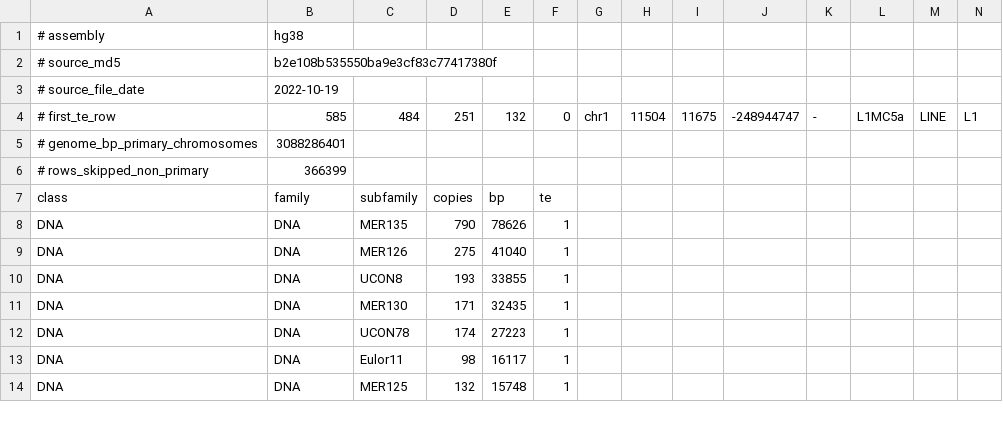
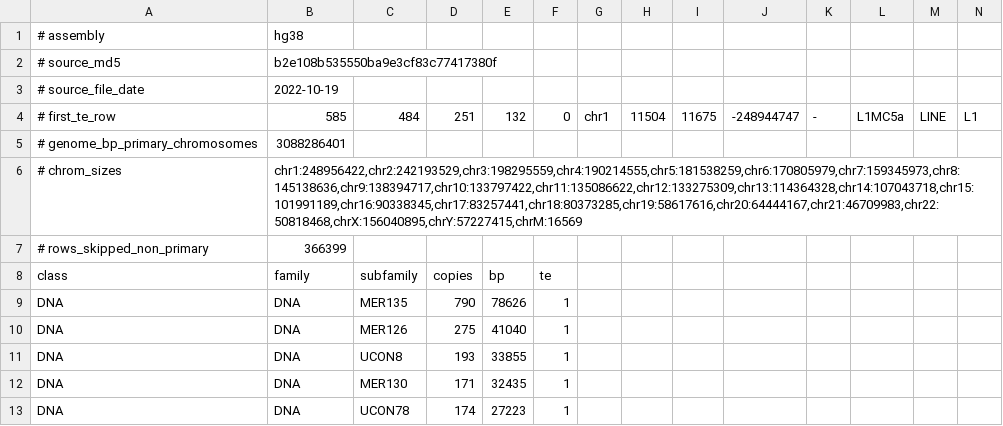
Before and after one commit to sahuno/RepeatAfterMe, a TSV file: data/human_summary.tsv, drawn as a sheet; only a part is shown; the shorter side is filled out with more unchanged rows; rows hold the shown columns only; the diff names each change by its address in the sheet, - before the commit and + after, or states it on an @@ line.

```diff
--- a/data/human_summary.tsv
+++ b/data/human_summary.tsv
+row 6: # chrom_sizes | chr1:248956422,chr2:242193529,chr3:198295559,chr4:190214555,chr5:181538259,chr6:170805979,chr7:159345973,chr8:145138636,chr9:138394717,chr10:133797422,chr11:135086622,chr12:133275309,chr13:114364328,chr14:107043718,chr15:101991189,chr16:90338345,chr17:83257441,chr18:80373285,chr19:58617616,chr20:64444167,chr21:46709983,chr22:50818468,chrX:156040895,chrY:57227415,chrM:16569
```
Also changed, not shown: data/mouse_summary.tsv, 6 other files.
